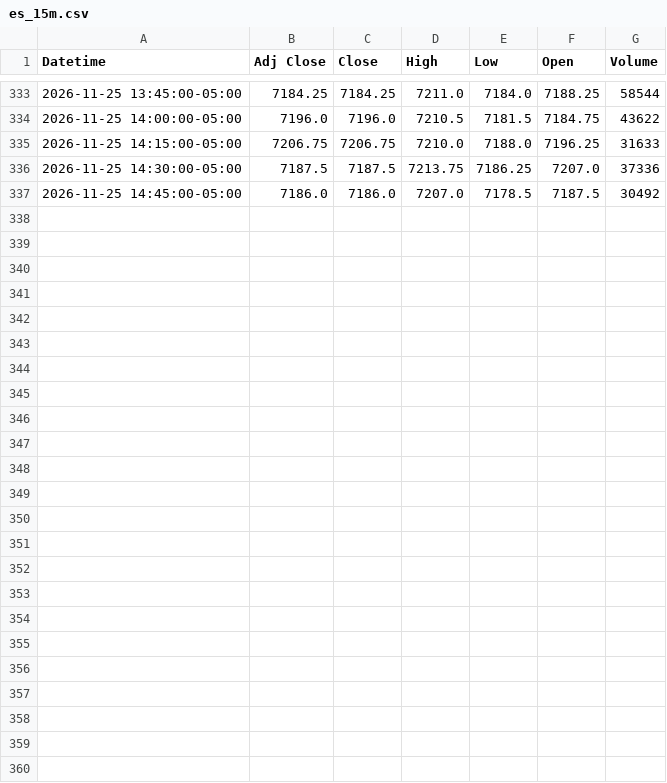
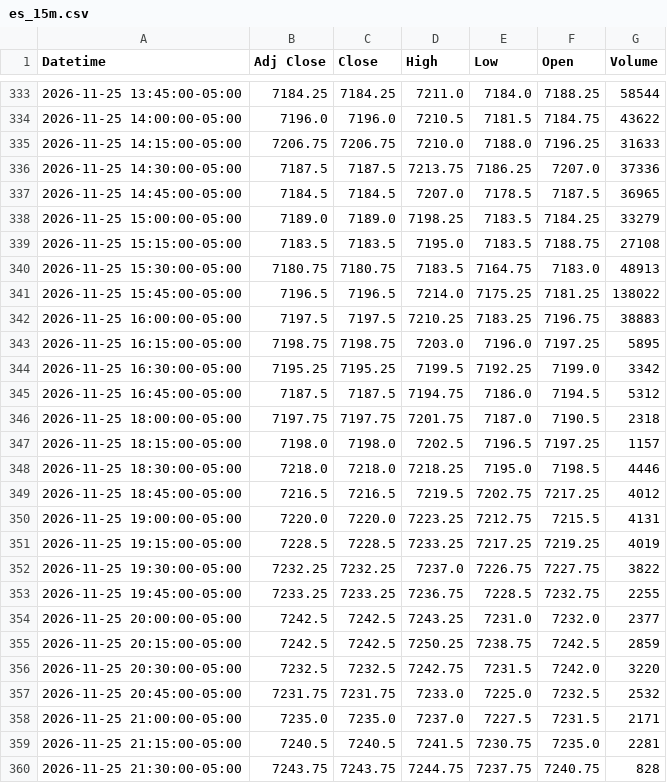
Before and after one commit to Jordan4369/mes-data, a CSV file: data/es_15m.csv, drawn as a sheet; only a part is shown, gaps mark what is left out.

Commit message:
update data

```diff
--- a/data/es_15m.csv
+++ b/data/es_15m.csv
@@ -336,2 +336,25 @@ Datetime,Adj Close,Close,High,Low,Open,Volume
 2026-11-25 14:30:00-05:00,7187.5,7187.5,7213.75,7186.25,7207.0,37336
-2026-11-25 14:45:00-05:00,7186.0,7186.0,7207.0,7178.5,7187.5,30492
+2026-11-25 14:45:00-05:00,7184.5,7184.5,7207.0,7178.5,7187.5,36965
+2026-11-25 15:00:00-05:00,7189.0,7189.0,7198.25,7183.5,7184.25,33279
+2026-11-25 15:15:00-05:00,7183.5,7183.5,7195.0,7183.5,7188.75,27108
+2026-11-25 15:30:00-05:00,7180.75,7180.75,7183.5,7164.75,7183.0,48913
+2026-11-25 15:45:00-05:00,7196.5,7196.5,7214.0,7175.25,7181.25,138022
+2026-11-25 16:00:00-05:00,7197.5,7197.5,7210.25,7183.25,7196.75,38883
+2026-11-25 16:15:00-05:00,7198.75,7198.75,7203.0,7196.0,7197.25,5895
+2026-11-25 16:30:00-05:00,7195.25,7195.25,7199.5,7192.25,7199.0,3342
+2026-11-25 16:45:00-05:00,7187.5,7187.5,7194.75,7186.0,7194.5,5312
+2026-11-25 18:00:00-05:00,7197.75,7197.75,7201.75,7187.0,7190.5,2318
+2026-11-25 18:15:00-05:00,7198.0,7198.0,7202.5,7196.5,7197.25,1157
+2026-11-25 18:30:00-05:00,7218.0,7218.0,7218.25,7195.0,7198.5,4446
+2026-11-25 18:45:00-05:00,7216.5,7216.5,7219.5,7202.75,7217.25,4012
+2026-11-25 19:00:00-05:00,7220.0,7220.0,7223.25,7212.75,7215.5,4131
+2026-11-25 19:15:00-05:00,7228.5,7228.5,7233.25,7217.25,7219.25,4019
+2026-11-25 19:30:00-05:00,7232.25,7232.25,7237.0,7226.75,7227.75,3822
+2026-11-25 19:45:00-05:00,7233.25,7233.25,7236.75,7228.5,7232.75,2255
+2026-11-25 20:00:00-05:00,7242.5,7242.5,7243.25,7231.0,7232.0,2377
+2026-11-25 20:15:00-05:00,7242.5,7242.5,7250.25,7238.75,7242.5,2859
+2026-11-25 20:30:00-05:00,7232.5,7232.5,7242.75,7231.5,7242.0,3220
+2026-11-25 20:45:00-05:00,7231.75,7231.75,7233.0,7225.0,7232.5,2532
+2026-11-25 21:00:00-05:00,7235.0,7235.0,7237.0,7227.5,7231.5,2171
+2026-11-25 21:15:00-05:00,7240.5,7240.5,7241.5,7230.75,7235.0,2281
+2026-11-25 21:30:00-05:00,7243.75,7243.75,7244.75,7237.75,7240.75,828
```
Also changed, not shown: data/es_1h.csv, data/vix_15m.csv, 1 other file.
